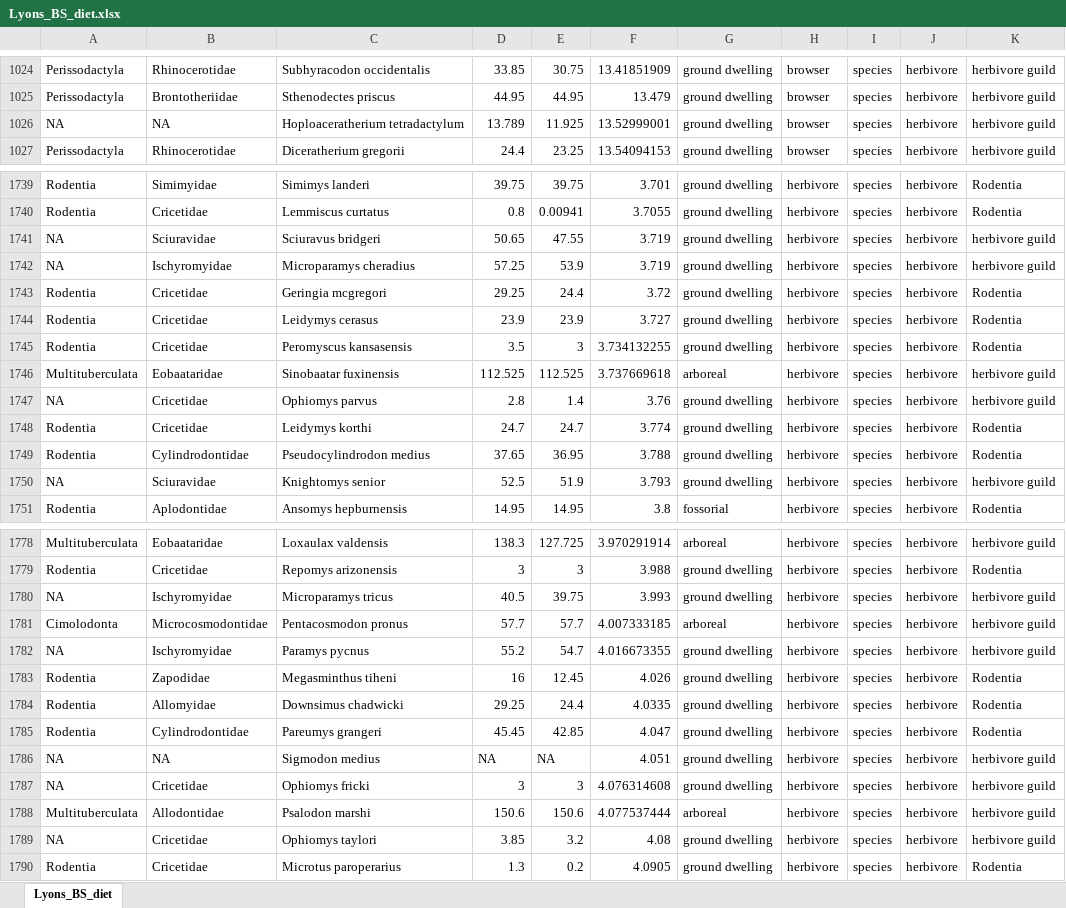
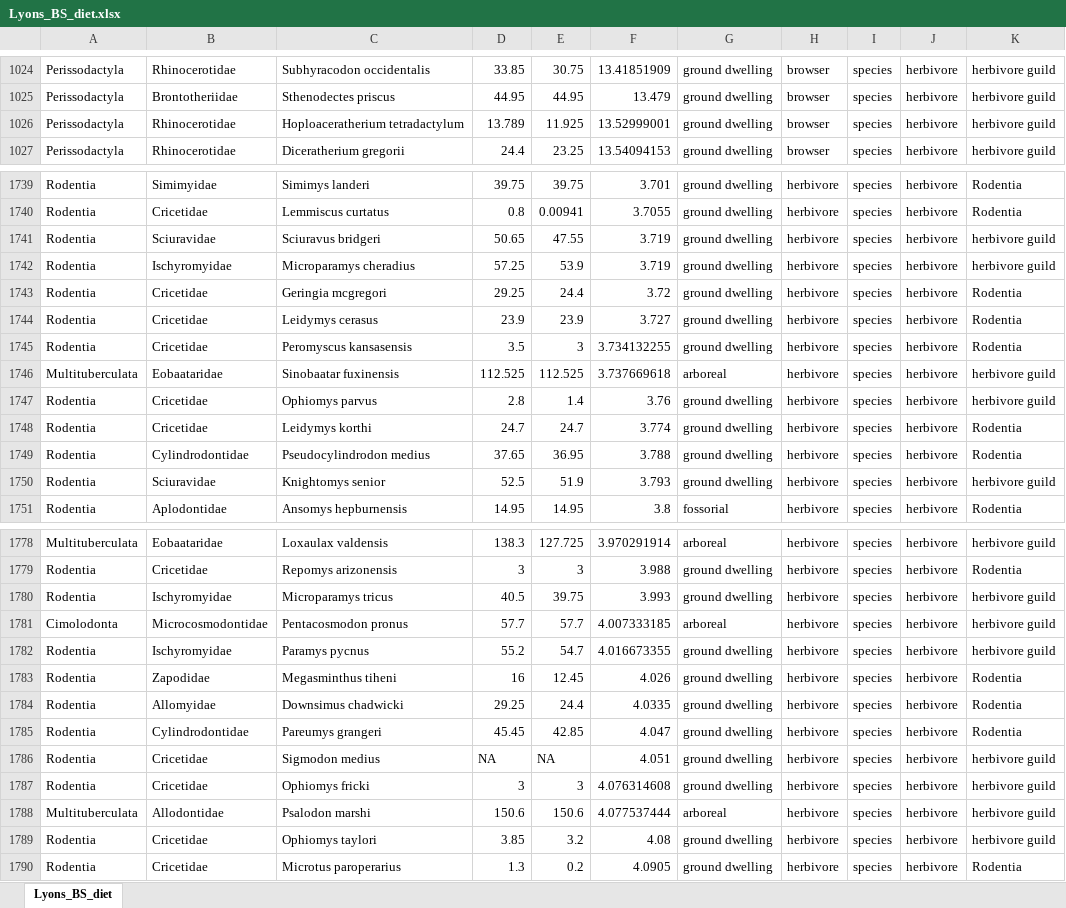
Before and after one commit to willgearty/Trophic-Extremes, an Excel workbook: data/Lyons_BS_diet.xlsx, sheet Lyons_BS_diet, drawn as a sheet; only a part is shown, gaps mark what is left out; values as stored, in another font and other column widths than the file's, no borders; the diff covers the shown part only; the diff names each change by its address in the sheet, - before the commit and + after, or states it on an @@ line.

```diff
--- a/data/Lyons_BS_diet.xlsx (sheet Lyons_BS_diet)
+++ b/data/Lyons_BS_diet.xlsx (sheet Lyons_BS_diet)
-A1026: NA
+A1026: Perissodactyla
-B1026: NA
+B1026: Rhinocerotidae
-A1741:A1742: NA
+A1741:A1742: Rodentia
-A1747: NA
+A1747: Rodentia
-A1750: NA
+A1750: Rodentia
-A1780: NA
+A1780: Rodentia
-A1782: NA
+A1782: Rodentia
-A1786:A1787: NA
+A1786:A1787: Rodentia
-B1786: NA
+B1786: Cricetidae
-A1789: NA
+A1789: Rodentia
```
Also changed, not shown: 25 edited cells elsewhere in this sheet, 17 other files.
